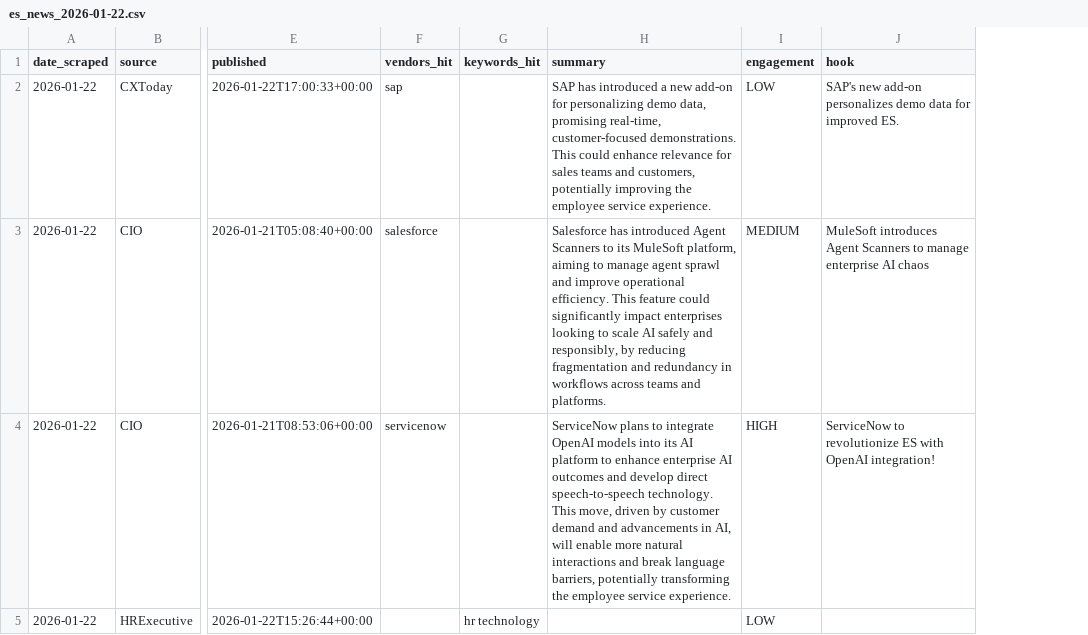
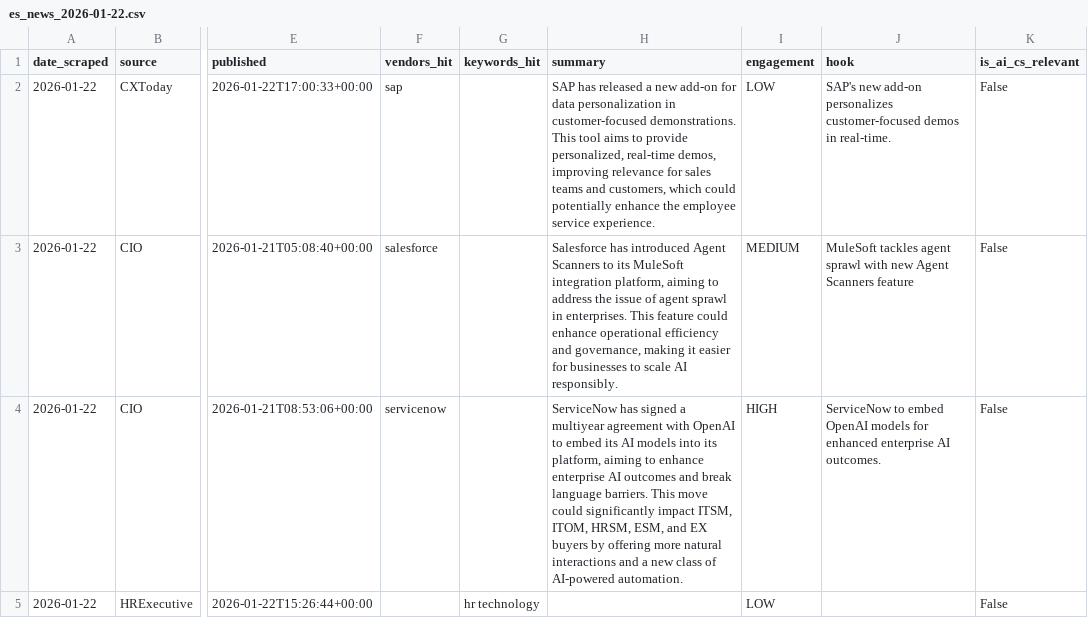
Before and after one commit to astucieuxx/MI_NewsRadar, a CSV file: es_news_2026-01-22.csv, drawn as a sheet; only a part is shown, gaps mark what is left out; the diff covers the shown part only; the diff names each change by its address in the sheet, - before the commit and + after, or states it on an @@ line.

Commit message:
Update news data for 2026-01-22

```diff
--- a/es_news_2026-01-22.csv
+++ b/es_news_2026-01-22.csv
+column K (is_ai_cs_relevant), rows 2-5: all False
-H2 (summary): SAP has introduced a new add-on for personalizing demo data, promising real-time, customer-focused demonstrations. This could enhance relevance for sales teams and customers, potentially improving the employee…
+H2 (summary): SAP has released a new add-on for data personalization in customer-focused demonstrations. This tool aims to provide personalized, real-time demos, improving relevance for sales teams and customers, which could potentially enhance the employee…
-J2 (hook): …add-on personalizes demo data for improved ES.
+J2 (hook): …add-on personalizes customer-focused demos in real-time.
-H3 (summary): …its MuleSoft platform, aiming to manage agent sprawl and improve operational efficiency. This feature could significantly impact enterprises looking to scale AI safely and responsibly, by reducing fragmentation and redundancy in workflows across teams and platforms.
+H3 (summary): …its MuleSoft integration platform, aiming to address the issue of agent sprawl in enterprises. This feature could enhance operational efficiency and governance, making it easier for businesses to scale AI responsibly.
-J3 (hook): MuleSoft introduces Agent Scanners to manage enterprise AI chaos
+J3 (hook): MuleSoft tackles agent sprawl with new Agent Scanners feature
-H4 (summary): ServiceNow plans to integrate OpenAI models into its AI platform to enhance enterprise AI outcomes and develop direct speech-to-speech technology. This move, driven by customer demand and advancements in AI, will enable more natural interactions and break language barriers, potentially transforming the employee service experience.
+H4 (summary): ServiceNow has signed a multiyear agreement with OpenAI to embed its AI models into its platform, aiming to enhance enterprise AI outcomes and break language barriers. This move could significantly impact ITSM, ITOM, HRSM, ESM, and EX buyers by offering more natural interactions and a new class of AI-powered automation.
-J4 (hook): ServiceNow to revolutionize ES with OpenAI integration!
+J4 (hook): ServiceNow to embed OpenAI models for enhanced enterprise AI outcomes.
```
Also changed, not shown: 1 removed row and 17 edited cells elsewhere in this file, ccaas_news_2026-01-22.csv, 1 other file.
